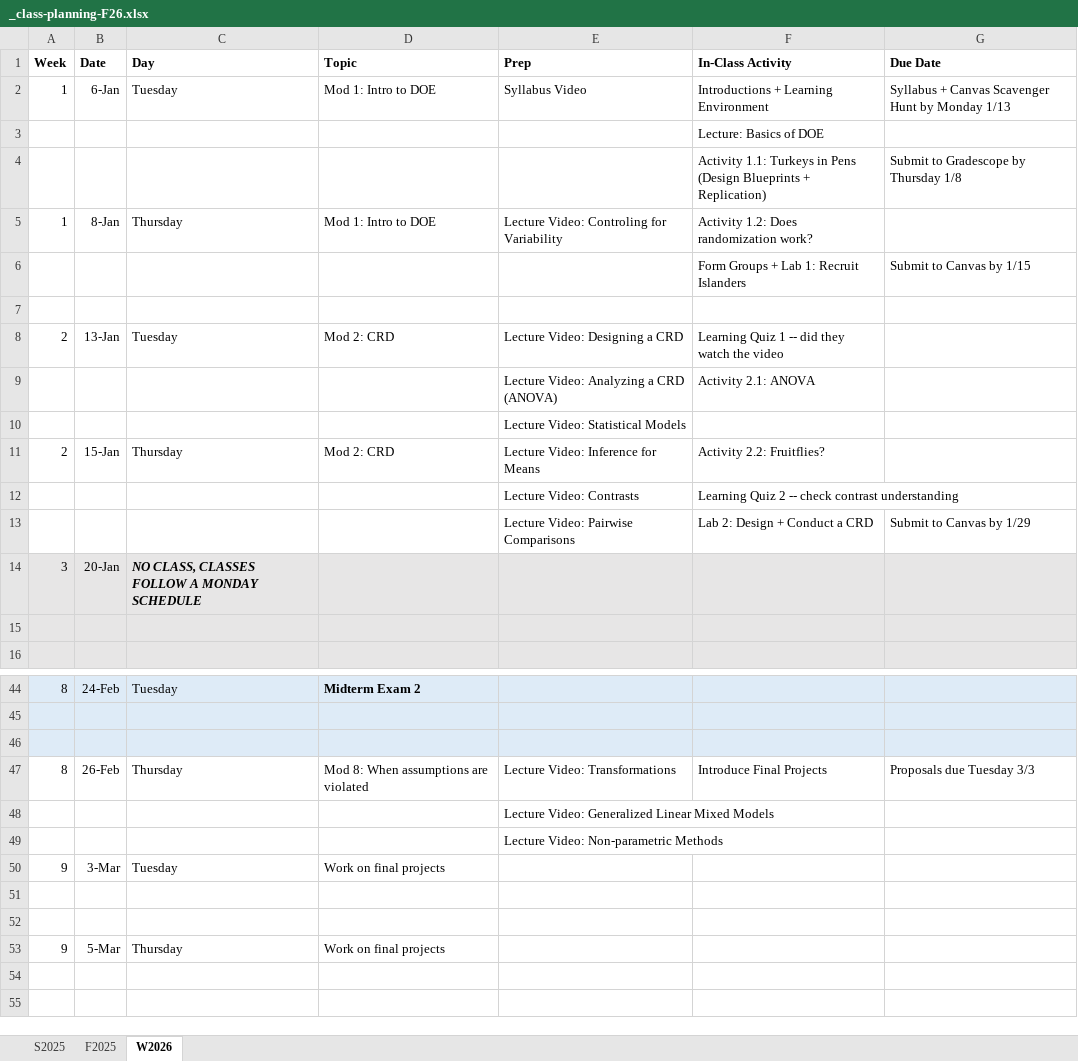
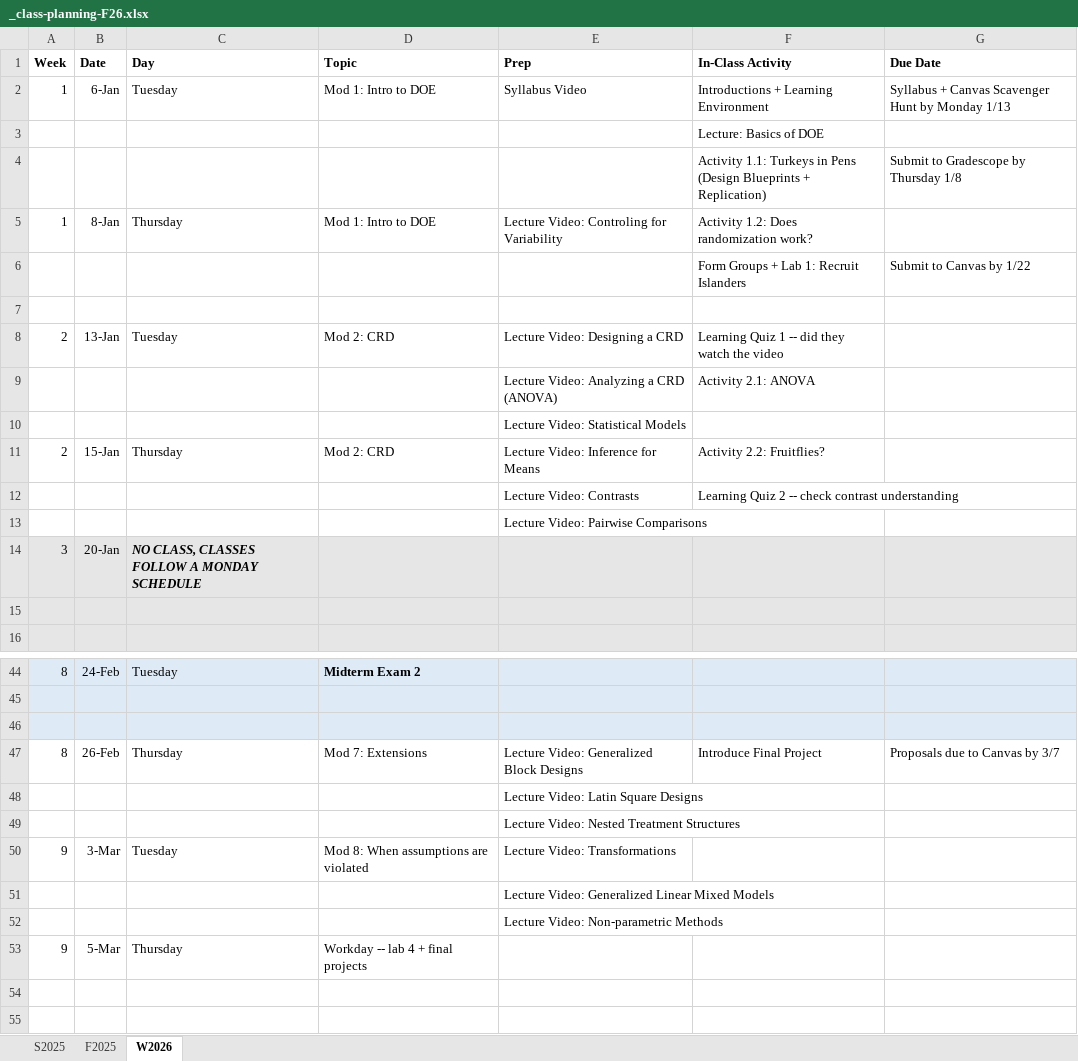
Before and after one commit to earobinson95/stat323-calpoly, an Excel workbook: 00-course-info/W2026/_class-planning-F26.xlsx, sheet W2026, drawn as a sheet; only a part is shown, gaps mark what is left out; values as stored, in another font and other column widths than the file's, no borders; removed rows and columns are numbered as before the commit, all else as after; the diff covers the shown part only; the diff names each change by its address in the sheet, - before the commit and + after, or states it on an @@ line.

```diff
--- a/00-course-info/W2026/_class-planning-F26.xlsx (sheet W2026)
+++ b/00-course-info/W2026/_class-planning-F26.xlsx (sheet W2026)
-G6 (Due Date): Submit to Canvas by 1/15
+G6 (Due Date): Submit to Canvas by 1/22
-row 13:  |  |  |  | Lecture Video: Pairwise Comparisons | Lab 2: Design + Conduct a CRD | Submit to Canvas by 1/29
+row 13:  |  |  |  | Lecture Video: Pairwise Comparisons
-D47 (Topic): Mod 8: When assumptions are violated
+D47 (Topic): Mod 7: Extensions
-E47 (Prep): Lecture Video: Transformations
+E47 (Prep): Lecture Video: Generalized Block Designs
-F47 (In-Class Activity): Introduce Final Projects
+F47 (In-Class Activity): Introduce Final Project
-G47 (Due Date): Proposals due Tuesday 3/3
+G47 (Due Date): Proposals due to Canvas by 3/7
@@ row 42 moved to row 48: Lecture Video: Latin Square Designs @@
@@ row 43 moved to row 49: Lecture Video: Nested Treatment Structur… @@
+row 50: 9 | 3-Mar | Tuesday | Mod 8: When assumptions are violated | Lecture Video: Transformations
-row 50: 9 | 3-Mar | Tuesday | Work on final projects
-row 51: (empty)
-row 52: (empty)
-D53 (Topic): Work on final projects
+D53 (Topic): Workday -- lab 4 + final projects
```
Also changed, not shown: 6 added rows, 4 removed rows, 21 edited cells and cell formats elsewhere in this sheet, 6 other files.
